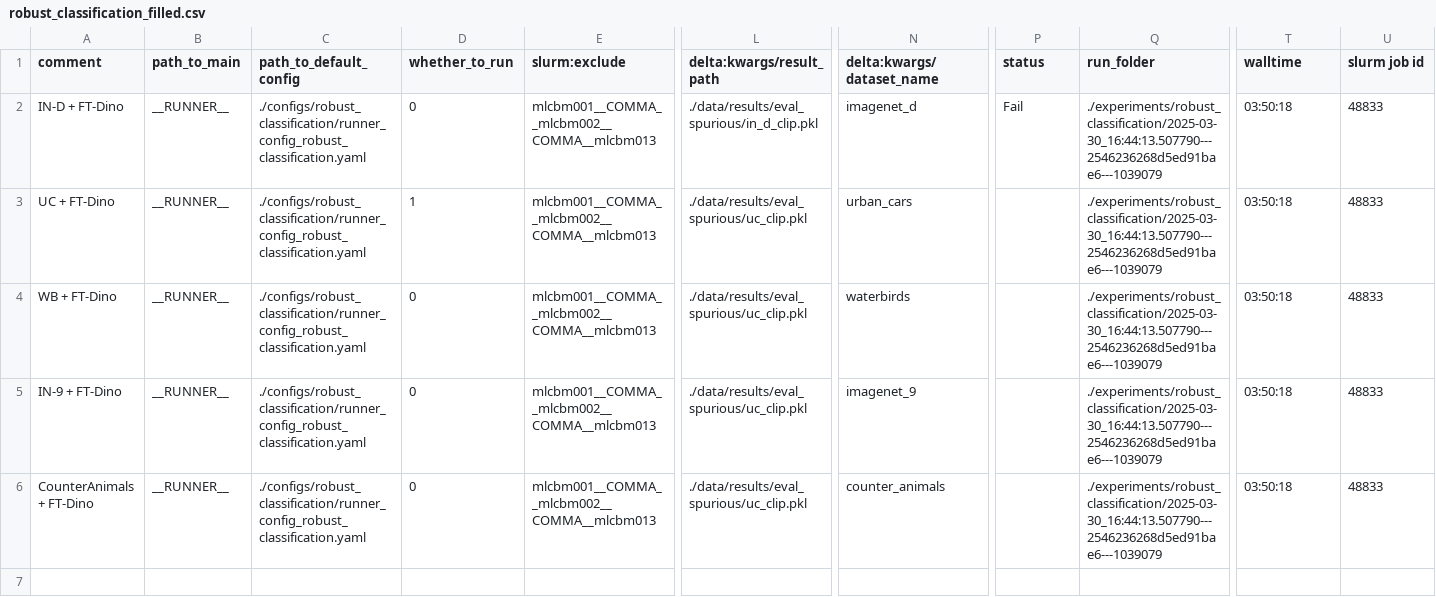
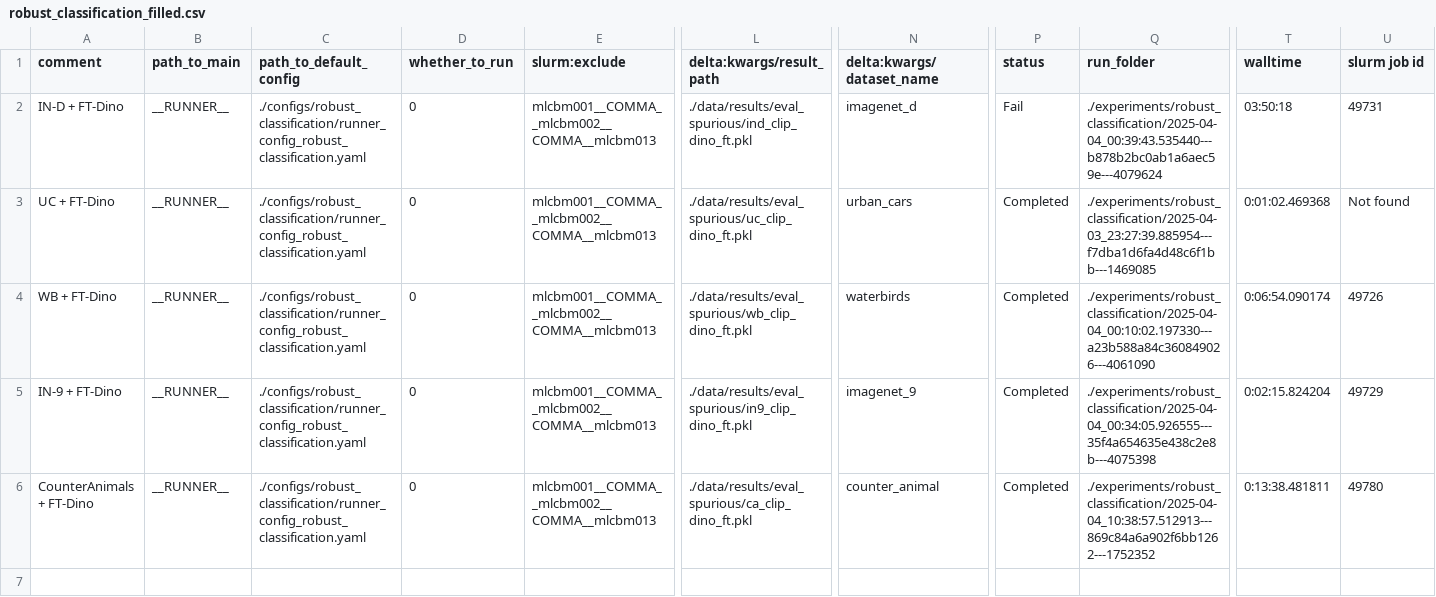
Before and after one commit to AlexanderRubinstein/OCCAM, a CSV file: sheets/robust_classification_filled.csv, drawn as a sheet; only a part is shown, gaps mark what is left out; rows hold the shown columns only; the diff covers the shown part only; the diff names each change by its address in the sheet, - before the commit and + after, or states it on an @@ line.

```diff
--- a/sheets/robust_classification_filled.csv
+++ b/sheets/robust_classification_filled.csv
-L2 (delta:kwargs/result_path): ./data/results/eval_spurious/in_d_clip.pkl
+L2 (delta:kwargs/result_path): ./data/results/eval_spurious/ind_clip_dino_ft.pkl
-Q2 (run_folder): ./experiments/robust_classification/2025-03-30_16:44:13.507790---2546236268d5ed91bae6---1039079
+Q2 (run_folder): ./experiments/robust_classification/2025-04-04_00:39:43.535440---b878b2bc0ab1a6aec59e---4079624
-U2 (slurm job id): 48833
+U2 (slurm job id): 49731
-D3 (whether_to_run): 1
+D3 (whether_to_run): 0
-L3 (delta:kwargs/result_path): ./data/results/eval_spurious/uc_clip.pkl
+L3 (delta:kwargs/result_path): ./data/results/eval_spurious/uc_clip_dino_ft.pkl
-P3:P6 (status): (empty)
+P3:P6 (status): Completed
-Q3 (run_folder): ./experiments/robust_classification/2025-03-30_16:44:13.507790---2546236268d5ed91bae6---1039079
+Q3 (run_folder): ./experiments/robust_classification/2025-04-03_23:27:39.885954---f7dba1d6fa4d48c6f1bb---1469085
-T3 (walltime): 03:50:18
+T3 (walltime): 0:01:02.469368
-U3 (slurm job id): 48833
+U3 (slurm job id): Not found
-L4 (delta:kwargs/result_path): ./data/results/eval_spurious/uc_clip.pkl
+L4 (delta:kwargs/result_path): ./data/results/eval_spurious/wb_clip_dino_ft.pkl
-Q4 (run_folder): ./experiments/robust_classification/2025-03-30_16:44:13.507790---2546236268d5ed91bae6---1039079
+Q4 (run_folder): ./experiments/robust_classification/2025-04-04_00:10:02.197330---a23b588a84c360849026---4061090
-T4 (walltime): 03:50:18
+T4 (walltime): 0:06:54.090174
-U4 (slurm job id): 48833
+U4 (slurm job id): 49726
-L5 (delta:kwargs/result_path): ./data/results/eval_spurious/uc_clip.pkl
+L5 (delta:kwargs/result_path): ./data/results/eval_spurious/in9_clip_dino_ft.pkl
-Q5 (run_folder): ./experiments/robust_classification/2025-03-30_16:44:13.507790---2546236268d5ed91bae6---1039079
+Q5 (run_folder): ./experiments/robust_classification/2025-04-04_00:34:05.926555---35f4a654635e438c2e8b---4075398
-T5 (walltime): 03:50:18
+T5 (walltime): 0:02:15.824204
-U5 (slurm job id): 48833
+U5 (slurm job id): 49729
-L6 (delta:kwargs/result_path): ./data/results/eval_spurious/uc_clip.pkl
+L6 (delta:kwargs/result_path): ./data/results/eval_spurious/ca_clip_dino_ft.pkl
-N6 (delta:kwargs/dataset_name): counter_animals
+N6 (delta:kwargs/dataset_name): counter_animal
-Q6 (run_folder): ./experiments/robust_classification/2025-03-30_16:44:13.507790---2546236268d5ed91bae6---1039079
+Q6 (run_folder): ./experiments/robust_classification/2025-04-04_10:38:57.512913---869c84a6a902f6bb1262---1752352
-T6 (walltime): 03:50:18
+T6 (walltime): 0:13:38.481811
-U6 (slurm job id): 48833
+U6 (slurm job id): 49780
+row 7: (empty)
```
Also changed, not shown: 5 added rows elsewhere in this file, 8 other files.
